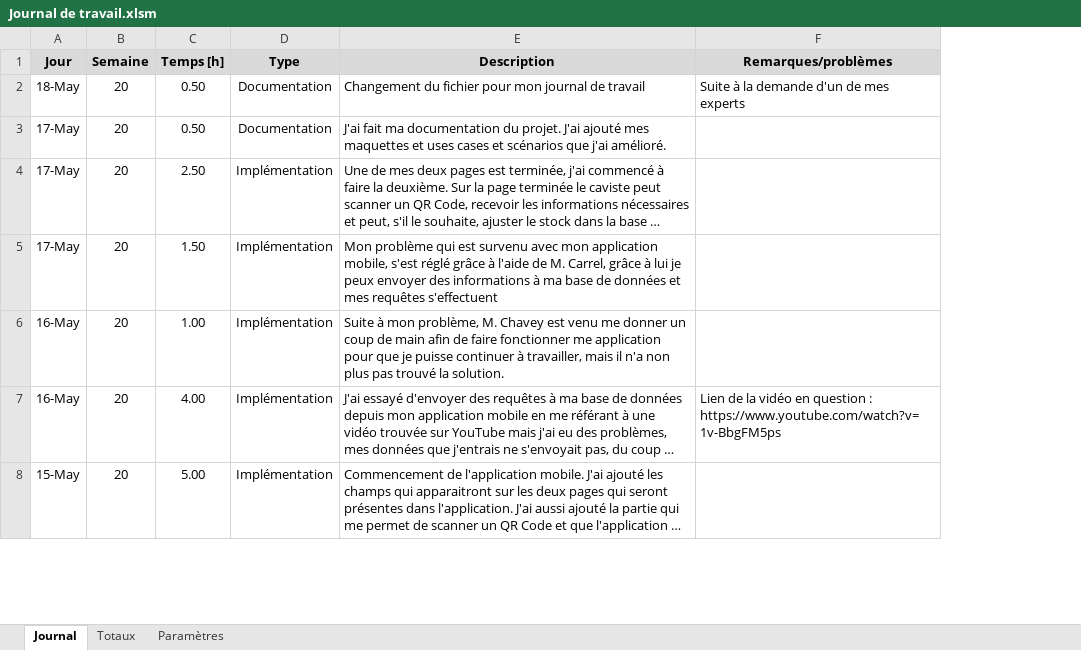
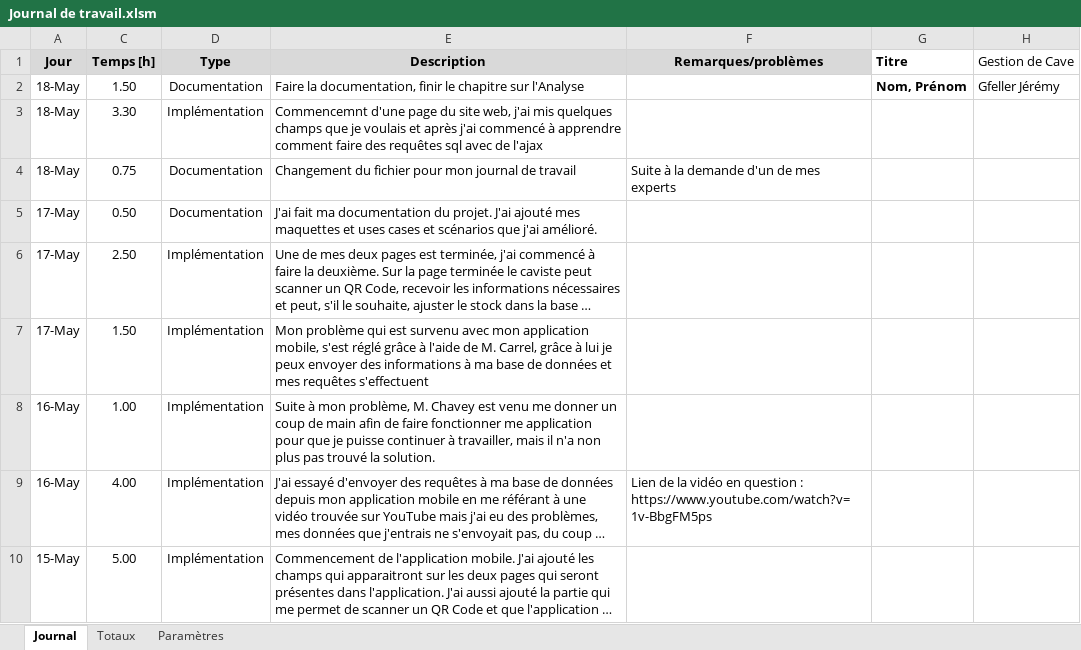
Before and after one commit to JeremyGfeller/TPI, an Excel workbook: Documentation/Journal de travail.xlsm, sheet Journal, drawn as a sheet; only a part is shown; long unchanged cells end in …; values as stored, in another font and other column widths than the file's, no borders; charts and pictures not drawn; removed rows and columns are numbered as before the commit, all else as after; the diff names each change by its address in the sheet, - before the commit and + after, or states it on an @@ line.

Commit message:
Création du document à envoyer aux Experts et ajout de l'activité du jour

```diff
--- a/Documentation/Journal de travail.xlsm (sheet Journal)
+++ b/Documentation/Journal de travail.xlsm (sheet Journal)
@@ column B (Semaine) hidden, rows 2-8: all 20 @@
+column G (Titre), empty
+column H (Gestion de Cave), empty
+row 2: 18-May | 1.50 | Documentation | Faire la documentation, finir le chapitre sur l'Analyse |  | Nom, Prénom | Gfeller Jérémy
+row 3: 18-May | 3.30 | Implémentation | Commencemnt d'une page du site web, j'ai mis quelques champs que je voulais et après j'ai commencé à apprendre comment faire des requêtes sql avec de l'ajax
-C4 (Temps [h]): 0.50
+C4 (Temps [h]): 0.75
```
Also changed, not shown: sheet Totaux, hidden cells, 1 other file.
